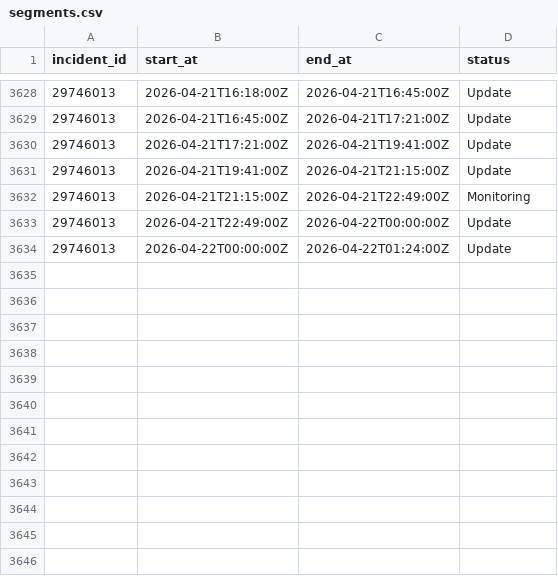
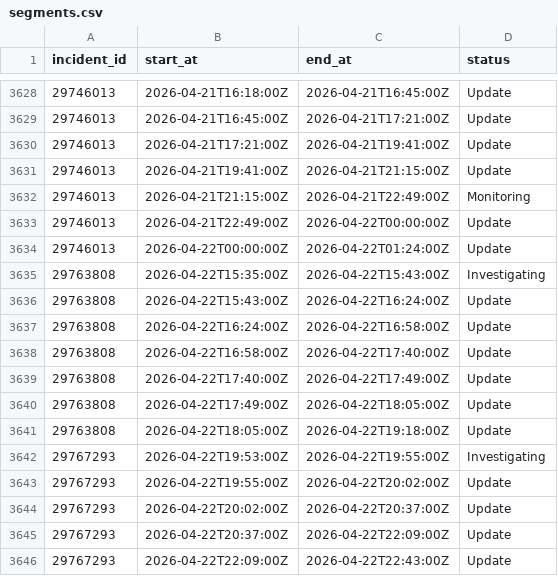
Before and after one commit to mrshu/github-statuses, a CSV file: parsed/segments.csv, drawn as a sheet; only a part is shown, gaps mark what is left out; the diff names each change by its address in the sheet, - before the commit and + after, or states it on an @@ line.

```diff
--- a/parsed/segments.csv
+++ b/parsed/segments.csv
+row 3635: 29763808 | 2026-04-22T15:35:00Z | 2026-04-22T15:43:00Z | Investigating
+row 3636: 29763808 | 2026-04-22T15:43:00Z | 2026-04-22T16:24:00Z | Update
+row 3637: 29763808 | 2026-04-22T16:24:00Z | 2026-04-22T16:58:00Z | Update
+row 3638: 29763808 | 2026-04-22T16:58:00Z | 2026-04-22T17:40:00Z | Update
+row 3639: 29763808 | 2026-04-22T17:40:00Z | 2026-04-22T17:49:00Z | Update
+row 3640: 29763808 | 2026-04-22T17:49:00Z | 2026-04-22T18:05:00Z | Update
+row 3641: 29763808 | 2026-04-22T18:05:00Z | 2026-04-22T19:18:00Z | Update
+row 3642: 29767293 | 2026-04-22T19:53:00Z | 2026-04-22T19:55:00Z | Investigating
+row 3643: 29767293 | 2026-04-22T19:55:00Z | 2026-04-22T20:02:00Z | Update
+row 3644: 29767293 | 2026-04-22T20:02:00Z | 2026-04-22T20:37:00Z | Update
+row 3645: 29767293 | 2026-04-22T20:37:00Z | 2026-04-22T22:09:00Z | Update
+row 3646: 29767293 | 2026-04-22T22:09:00Z | 2026-04-22T22:43:00Z | Update
```
Also changed, not shown: parsed/downtime_windows.csv, 1 other file.
